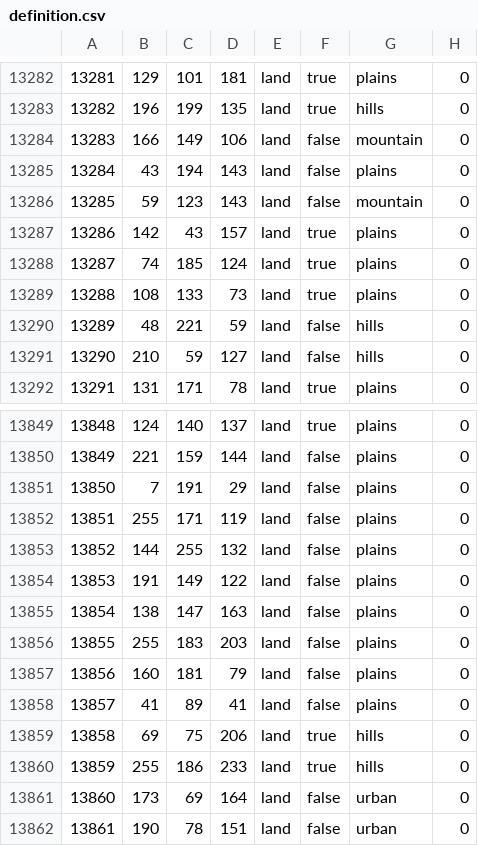
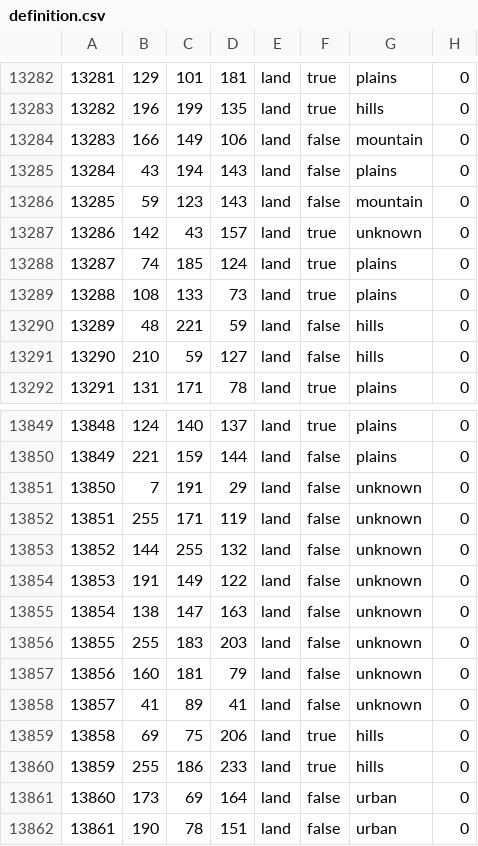
Before and after one commit to alextheobserver2019/ahgoverhaul, a CSV file: map/definition.csv, drawn as a sheet; only a part is shown, gaps mark what is left out.

Commit message:
Revert "push"
This reverts commit 799c775630ca4c8324bf2ff747cd22162da3cff4.

```diff
--- a/map/definition.csv
+++ b/map/definition.csv
@@ -13286,3 +13286,3 @@
 13285;59;123;143;land;false;mountain;0
-13286;142;43;157;land;true;plains;0
+13286;142;43;157;land;true;unknown;0
 13287;74;185;124;land;true;plains;0
@@ -13850,10 +13850,10 @@
 13849;221;159;144;land;false;plains;0
-13850;7;191;29;land;false;plains;0
-13851;255;171;119;land;false;plains;0
-13852;144;255;132;land;false;plains;0
-13853;191;149;122;land;false;plains;0
-13854;138;147;163;land;false;plains;0
-13855;255;183;203;land;false;plains;0
-13856;160;181;79;land;false;plains;0
-13857;41;89;41;land;false;plains;0
+13850;7;191;29;land;false;unknown;0
+13851;255;171;119;land;false;unknown;0
+13852;144;255;132;land;false;unknown;0
+13853;191;149;122;land;false;unknown;0
+13854;138;147;163;land;false;unknown;0
+13855;255;183;203;land;false;unknown;0
+13856;160;181;79;land;false;unknown;0
+13857;41;89;41;land;false;unknown;0
 13858;69;75;206;land;true;hills;0
```
